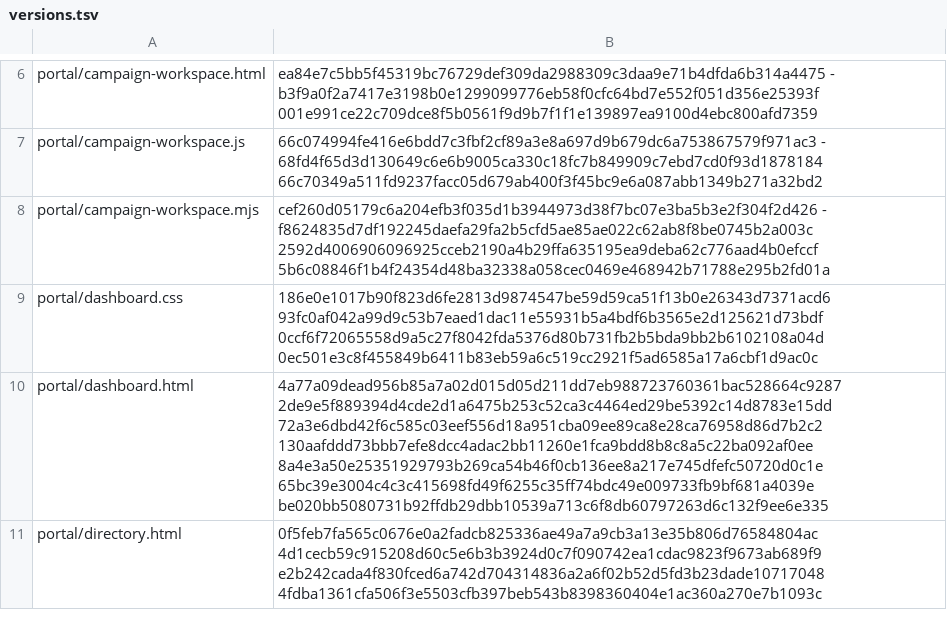
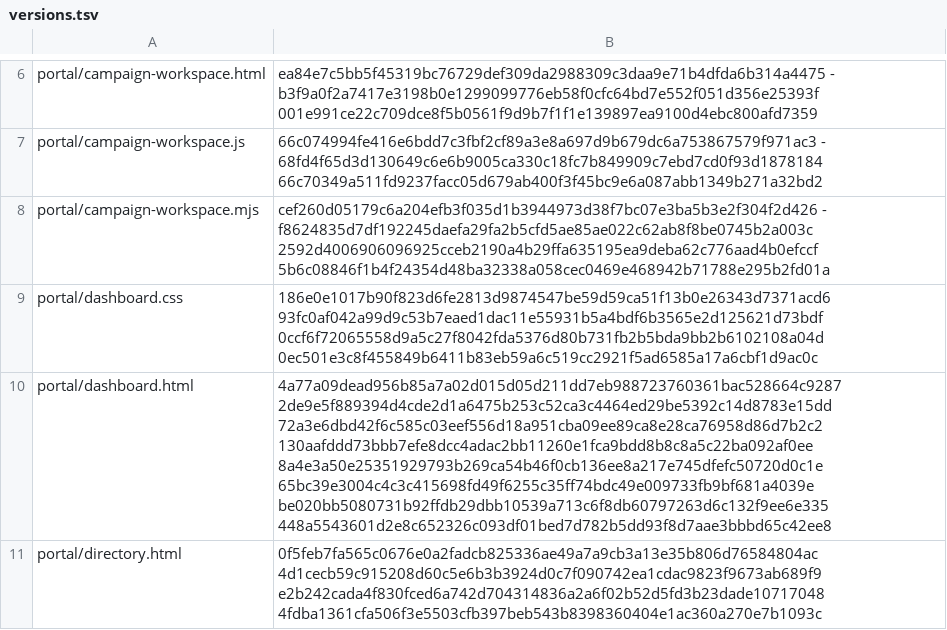
Before and after one commit to TacticalBootneck/tag-milsim, a TSV file: versions.tsv, drawn as a sheet; only a part is shown, gaps mark what is left out; the diff covers the shown part only.

```diff
--- a/versions.tsv
+++ b/versions.tsv
@@ -9,3 +9,3 @@ portal/campaign-workspace.mjs	cef260d05179c6a204efb3f035d1b3944973d38f7bc07e3ba5
 portal/dashboard.css	186e0e1017b90f823d6fe2813d9874547be59d59ca51f13b0e26343d7371acd6 93fc0af042a99d9c53b7eaed1dac11e55931b5a4bdf6b3565e2d125621d73bdf 0ccf6f72065558d9a5c27f8042fda5376d80b731fb2b5bda9bb2b6102108a04d 0ec501e3c8f455849b6411b83eb59a6c519cc2921f5ad6585a17a6cbf1d9ac0c
-portal/dashboard.html	4a77a09dead956b85a7a02d015d05d211dd7eb988723760361bac528664c9287 2de9e5f889394d4cde2d1a6475b253c52ca3c4464ed29be5392c14d8783e15dd 72a3e6dbd42f6c585c03eef556d18a951cba09ee89ca8e28ca76958d86d7b2c2 130aafddd73bbb7efe8dcc4adac2bb11260e1fca9bdd8b8c8a5c22ba092af0ee 8a4e3a50e25351929793b269ca54b46f0cb136ee8a217e745dfefc50720d0c1e 65bc39e3004c4c3c415698fd49f6255c35ff74bdc49e009733fb9bf681a4039e be020bb5080731b92ffdb29dbb10539a713c6f8db60797263d6c132f9ee6e335
+portal/dashboard.html	4a77a09dead956b85a7a02d015d05d211dd7eb988723760361bac528664c9287 2de9e5f889394d4cde2d1a6475b253c52ca3c4464ed29be5392c14d8783e15dd 72a3e6dbd42f6c585c03eef556d18a951cba09ee89ca8e28ca76958d86d7b2c2 130aafddd73bbb7efe8dcc4adac2bb11260e1fca9bdd8b8c8a5c22ba092af0ee 8a4e3a50e25351929793b269ca54b46f0cb136ee8a217e745dfefc50720d0c1e 65bc39e3004c4c3c415698fd49f6255c35ff74bdc49e009733fb9bf681a4039e be020bb5080731b92ffdb29dbb10539a713c6f8db60797263d6c132f9ee6e335 448a5543601d2e8c652326c093df01bed7d782b5dd93f8d7aae3bbbd65c42ee8
 portal/directory.html	0f5feb7fa565c0676e0a2fadcb825336ae49a7a9cb3a13e35b806d76584804ac 4d1cecb59c915208d60c5e6b3b3924d0c7f090742ea1cdac9823f9673ab689f9 e2b242cada4f830fced6a742d704314836a2a6f02b52d5fd3b23dade10717048 4fdba1361cfa506f3e5503cfb397beb543b8398360404e1ac360a270e7b1093c
```
Also changed, not shown: 4 edited cells elsewhere in this file, 6 other files.
